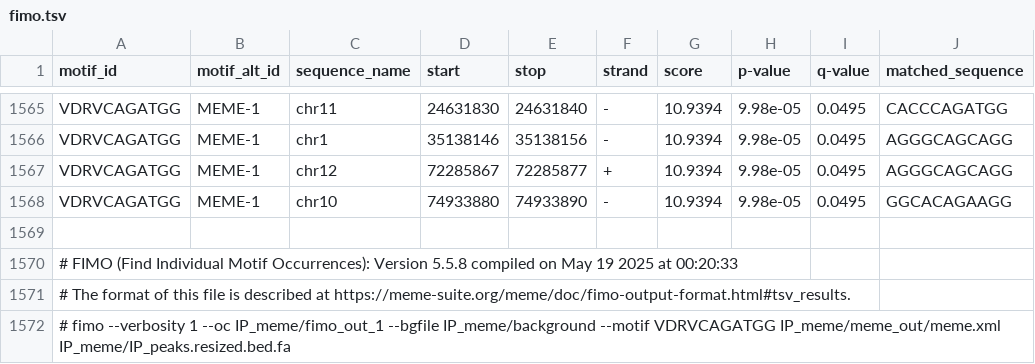
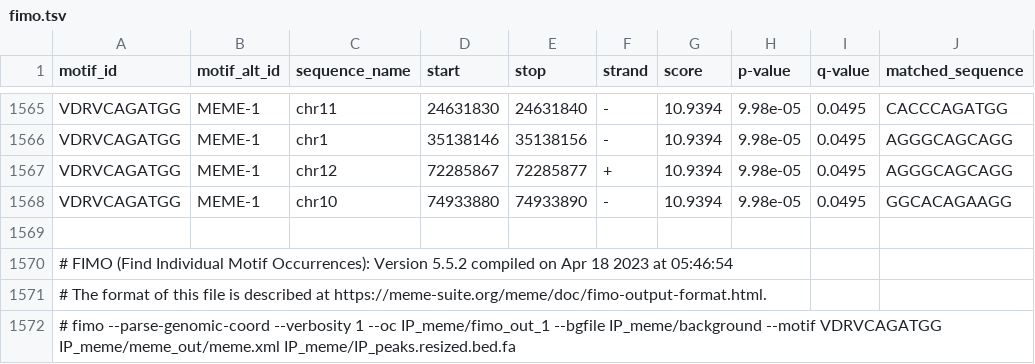
Before and after one commit to dtmk10/bHLH-NeuroD2-TF, a TSV file: ChIP_seq/IP_meme/fimo_out_1/fimo.tsv, drawn as a sheet; only a part is shown, gaps mark what is left out.

```diff
--- a/ChIP_seq/IP_meme/fimo_out_1/fimo.tsv
+++ b/ChIP_seq/IP_meme/fimo_out_1/fimo.tsv
@@ -1569,4 +1569,4 @@ VDRVCAGATGG	MEME-1	chr10	74933880	74933890	-	10.9394	9.98e-05	0.0495	GGCACAGAAGG
 
-# FIMO (Find Individual Motif Occurrences): Version 5.5.8 compiled on May 19 2025 at 00:20:33
-# The format of this file is described at https://meme-suite.org/meme/doc/fimo-output-format.html#tsv_results.
-# fimo --verbosity 1 --oc IP_meme/fimo_out_1 --bgfile IP_meme/background --motif VDRVCAGATGG IP_meme/meme_out/meme.xml IP_meme/IP_peaks.resized.bed.fa
+# FIMO (Find Individual Motif Occurrences): Version 5.5.2 compiled on Apr 18 2023 at 05:46:54
+# The format of this file is described at https://meme-suite.org/meme/doc/fimo-output-format.html.
+# fimo --parse-genomic-coord --verbosity 1 --oc IP_meme/fimo_out_1 --bgfile IP_meme/background --motif VDRVCAGATGG IP_meme/meme_out/meme.xml IP_meme/IP_peaks.resized.bed.fa
```
Also changed, not shown: ChIP_seq/IP_meme/fimo_out_2/fimo.tsv, ChIP_seq/IP_meme/meme_tomtom_out/tomtom.tsv, 51 other files.
